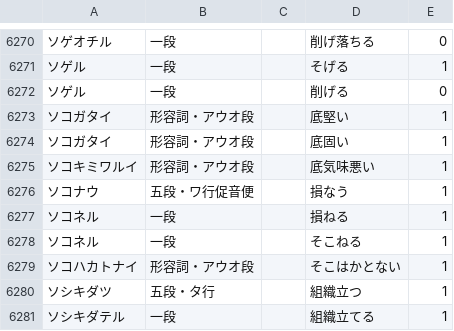
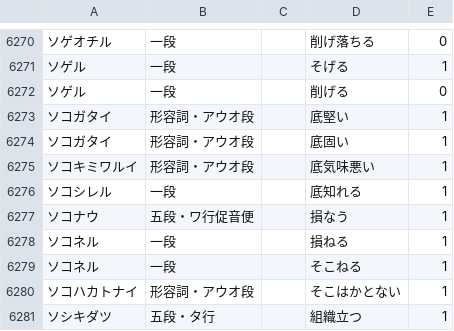
Before and after one commit to hiroshi-manabe/japanese_verb_adj_list, a TSV file: japanese_verb_adj_list.tsv, drawn as a sheet; only a part is shown, gaps mark what is left out; the shorter side is filled out with more unchanged rows; the diff names each change by its address in the sheet, - before the commit and + after, or states it on an @@ line.

Commit message:
Added sokoshireru.

```diff
--- a/japanese_verb_adj_list.tsv
+++ b/japanese_verb_adj_list.tsv
+row 6276: ソコシレル | 一段 |  | 底知れる | 1
```
